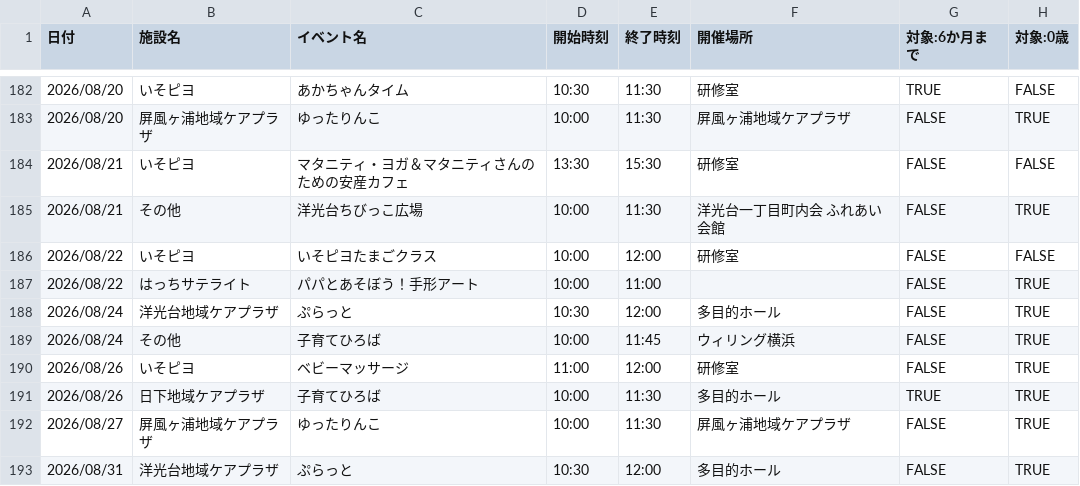
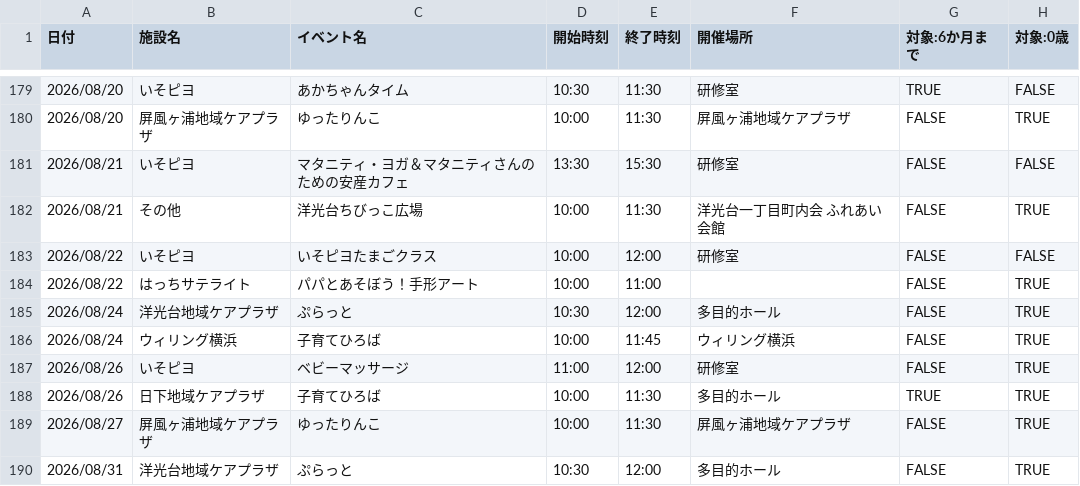
Before and after one commit to s1r-J/konan-baby-calendar, a CSV file: events.csv, drawn as a sheet; only a part is shown, gaps mark what is left out; addresses are those after the commit; the diff covers the shown part only; the diff names each change by its address in the sheet, - before the commit and + after, or states it on an @@ line.

```diff
--- a/events.csv
+++ b/events.csv
-B186 (施設名): その他
+B186 (施設名): ウィリング横浜
```
Also changed, not shown: 3 removed rows and 14 edited cells elsewhere in this file, 10 other files.
